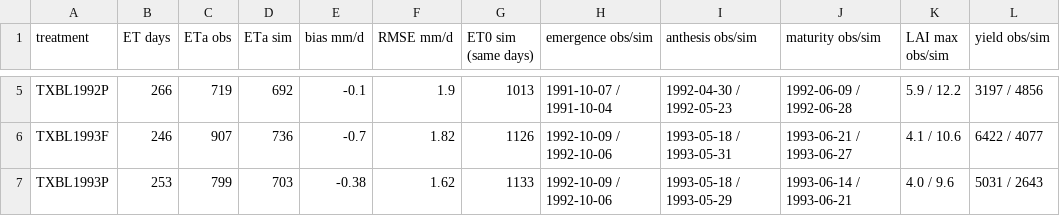
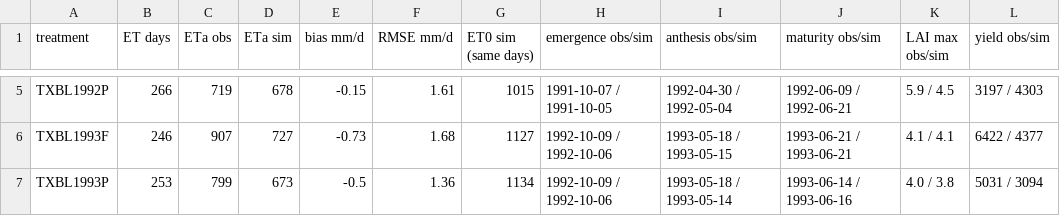
Before and after one commit to zalf-rpm/amei_exercises, a CSV file: evapotranspiration/out_bushland/evaluation.csv, drawn as a sheet; only a part is shown, gaps mark what is left out; the diff covers the shown part only; the diff names each change by its address in the sheet, - before the commit and + after, or states it on an @@ line.

```diff
--- a/evapotranspiration/out_bushland/evaluation.csv
+++ b/evapotranspiration/out_bushland/evaluation.csv
-D5 (ETa sim): 692
+D5 (ETa sim): 678
-E5 (bias mm/d): -0.1
+E5 (bias mm/d): -0.15
-F5 (RMSE mm/d): 1.9
+F5 (RMSE mm/d): 1.61
-G5 (ET0 sim (same days)): 1013
+G5 (ET0 sim (same days)): 1015
-H5 (emergence obs/sim): 1991-10-07 / 1991-10-04
+H5 (emergence obs/sim): 1991-10-07 / 1991-10-05
-I5 (anthesis obs/sim): 1992-04-30 / 1992-05-23
+I5 (anthesis obs/sim): 1992-04-30 / 1992-05-04
-J5 (maturity obs/sim): 1992-06-09 / 1992-06-28
+J5 (maturity obs/sim): 1992-06-09 / 1992-06-21
-K5 (LAI max obs/sim): 5.9 / 12.2
+K5 (LAI max obs/sim): 5.9 / 4.5
-L5 (yield obs/sim): 3197 / 4856
+L5 (yield obs/sim): 3197 / 4303
-D6 (ETa sim): 736
+D6 (ETa sim): 727
-E6 (bias mm/d): -0.7
+E6 (bias mm/d): -0.73
-F6 (RMSE mm/d): 1.82
+F6 (RMSE mm/d): 1.68
-G6 (ET0 sim (same days)): 1126
+G6 (ET0 sim (same days)): 1127
-I6 (anthesis obs/sim): 1993-05-18 / 1993-05-31
+I6 (anthesis obs/sim): 1993-05-18 / 1993-05-15
-J6 (maturity obs/sim): 1993-06-21 / 1993-06-27
+J6 (maturity obs/sim): 1993-06-21 / 1993-06-21
-K6 (LAI max obs/sim): 4.1 / 10.6
+K6 (LAI max obs/sim): 4.1 / 4.1
-L6 (yield obs/sim): 6422 / 4077
+L6 (yield obs/sim): 6422 / 4377
-D7 (ETa sim): 703
+D7 (ETa sim): 673
-E7 (bias mm/d): -0.38
+E7 (bias mm/d): -0.5
-F7 (RMSE mm/d): 1.62
+F7 (RMSE mm/d): 1.36
-G7 (ET0 sim (same days)): 1133
+G7 (ET0 sim (same days)): 1134
-I7 (anthesis obs/sim): 1993-05-18 / 1993-05-29
+I7 (anthesis obs/sim): 1993-05-18 / 1993-05-14
-J7 (maturity obs/sim): 1993-06-14 / 1993-06-21
+J7 (maturity obs/sim): 1993-06-14 / 1993-06-16
-K7 (LAI max obs/sim): 4.0 / 9.6
+K7 (LAI max obs/sim): 4.0 / 3.8
-L7 (yield obs/sim): 5031 / 2643
+L7 (yield obs/sim): 5031 / 3094
```
Also changed, not shown: 27 edited cells elsewhere in this file, evapotranspiration/calibration/bushland_2_growth.csv, evapotranspiration/calibration/bushland_growth/best.csv, 29 other files.
